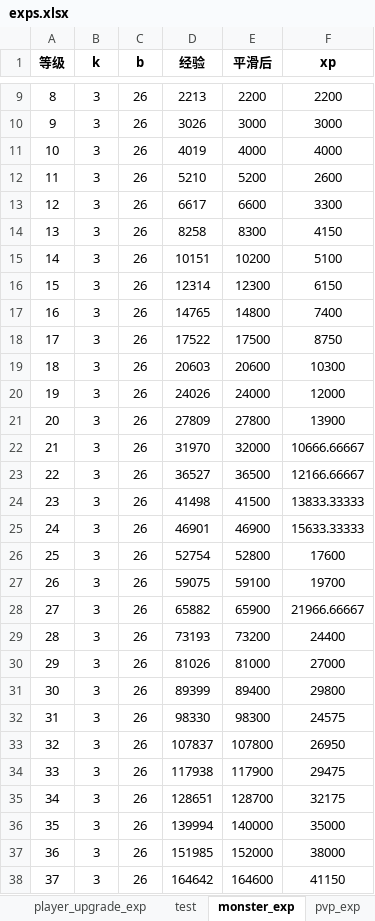
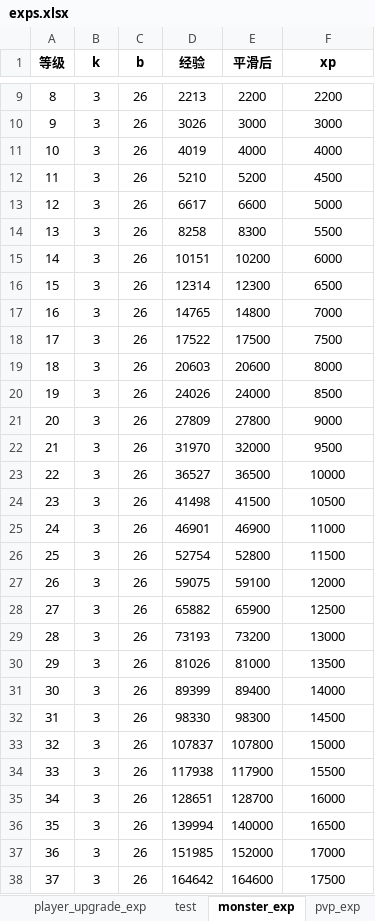
Before and after one commit to gaofeiii/Dino.game-server, an Excel workbook: const/exps.xlsx, sheet monster_exp, drawn as a sheet; only a part is shown, gaps mark what is left out; values as stored, in another font and other column widths than the file's, no borders; charts and pictures not drawn; the diff covers the shown part only; the diff names each change by its address in the sheet, - before the commit and + after, or states it on an @@ line.

```diff
--- a/const/exps.xlsx (sheet monster_exp)
+++ b/const/exps.xlsx (sheet monster_exp)
-F12 (xp): 2600
+F12 (xp): 4500
-F13 (xp): 3300
+F13 (xp): 5000
-F14 (xp): 4150
+F14 (xp): 5500
-F15 (xp): 5100
+F15 (xp): 6000
-F16 (xp): 6150
+F16 (xp): 6500
-F17 (xp): 7400
+F17 (xp): 7000
-F18 (xp): 8750
+F18 (xp): 7500
-F19 (xp): 10300
+F19 (xp): 8000
-F20 (xp): 12000
+F20 (xp): 8500
-F21 (xp): 13900
+F21 (xp): 9000
-F22 (xp): 10666.66667
+F22 (xp): 9500
-F23 (xp): 12166.66667
+F23 (xp): 10000
-F24 (xp): 13833.33333
+F24 (xp): 10500
-F25 (xp): 15633.33333
+F25 (xp): 11000
-F26 (xp): 17600
+F26 (xp): 11500
-F27 (xp): 19700
+F27 (xp): 12000
-F28 (xp): 21966.66667
+F28 (xp): 12500
-F29 (xp): 24400
+F29 (xp): 13000
-F30 (xp): 27000
+F30 (xp): 13500
-F31 (xp): 29800
+F31 (xp): 14000
-F32 (xp): 24575
+F32 (xp): 14500
-F33 (xp): 26950
+F33 (xp): 15000
-F34 (xp): 29475
+F34 (xp): 15500
-F35 (xp): 32175
+F35 (xp): 16000
-F36 (xp): 35000
+F36 (xp): 16500
-F37 (xp): 38000
+F37 (xp): 17000
-F38 (xp): 41150
+F38 (xp): 17500
```
Also changed, not shown: 20 added rows and 43 edited cells elsewhere in this sheet, sheet player_upgrade_exp, formulas that keep their value, charts or pictures, const/monsters.xlsx, 1 other file.
